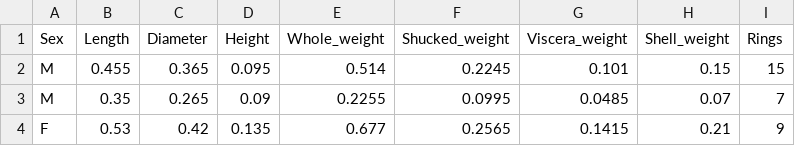
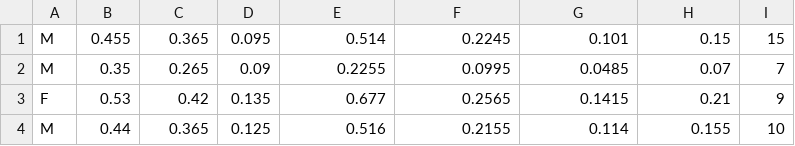
Before and after one commit to thapanirajan/AI_Coursework, a CSV file: abalone.csv, drawn as a sheet; only a part is shown; the shorter side is filled out with more unchanged rows.

Commit message:
Complete abalone age prediction ML pipeline and evaluation

```diff
--- a/abalone.csv
+++ b/abalone.csv
@@ -1,2 +1 @@
-Sex,Length,Diameter,Height,Whole_weight,Shucked_weight,Viscera_weight,Shell_weight,Rings
 M,0.455,0.365,0.095,0.514,0.2245,0.101,0.15,15
```
Also changed, not shown: 1 other file.
